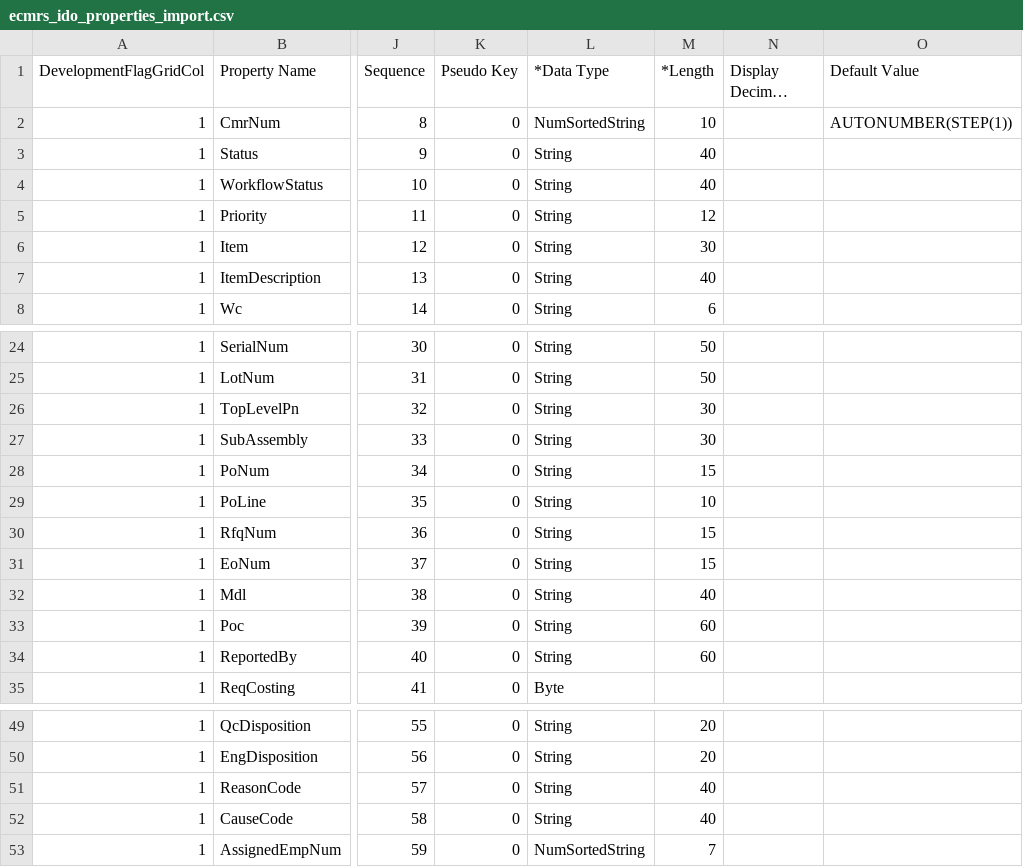
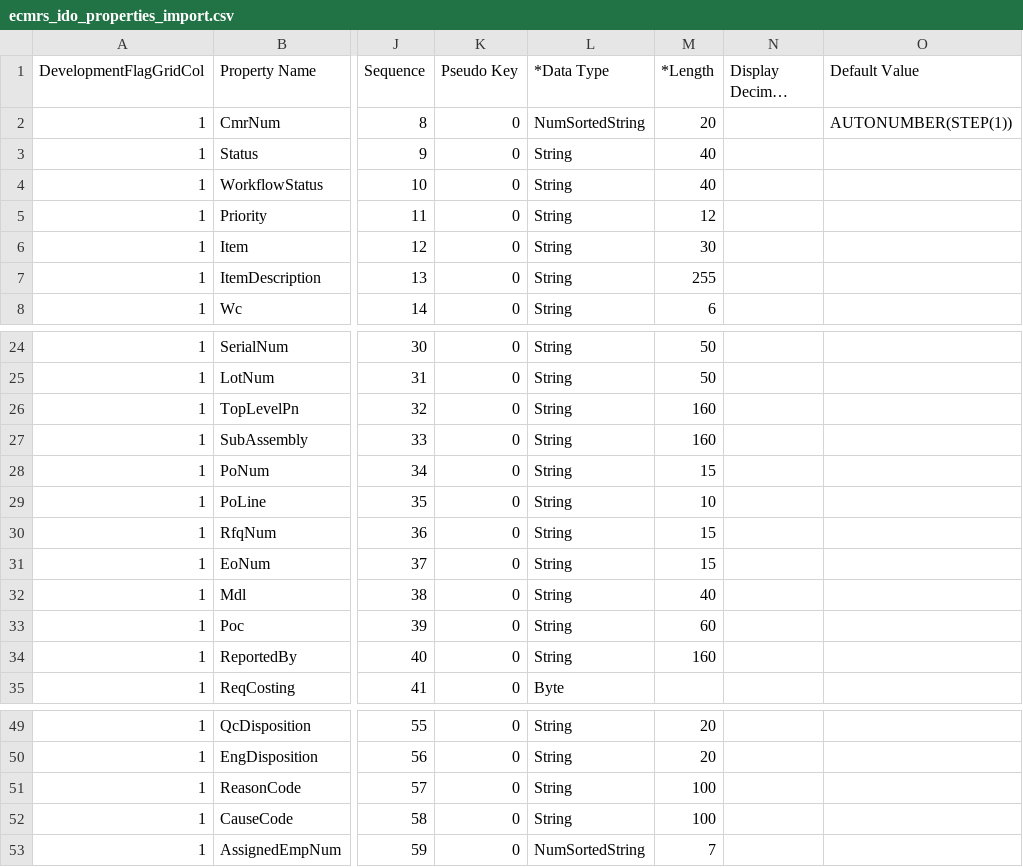
Before and after one commit to Enflite/eCMRs, a CSV file: exports/ecmrs_ido_properties_import.csv, drawn as a sheet; only a part is shown, gaps mark what is left out; long unchanged cells end in …; the diff names each change by its address in the sheet, - before the commit and + after, or states it on an @@ line.

```diff
--- a/exports/ecmrs_ido_properties_import.csv
+++ b/exports/ecmrs_ido_properties_import.csv
-M2 (*Length): 10
+M2 (*Length): 20
-M7 (*Length): 40
+M7 (*Length): 255
-M26:M27 (*Length): 30
+M26:M27 (*Length): 160
-M34 (*Length): 60
+M34 (*Length): 160
-M51:M52 (*Length): 40
+M51:M52 (*Length): 100
```
Also changed, not shown: exports/ecmrs_ido_properties.csv, exports/ecmrs_sql_columns_import.csv, 8 other files.
